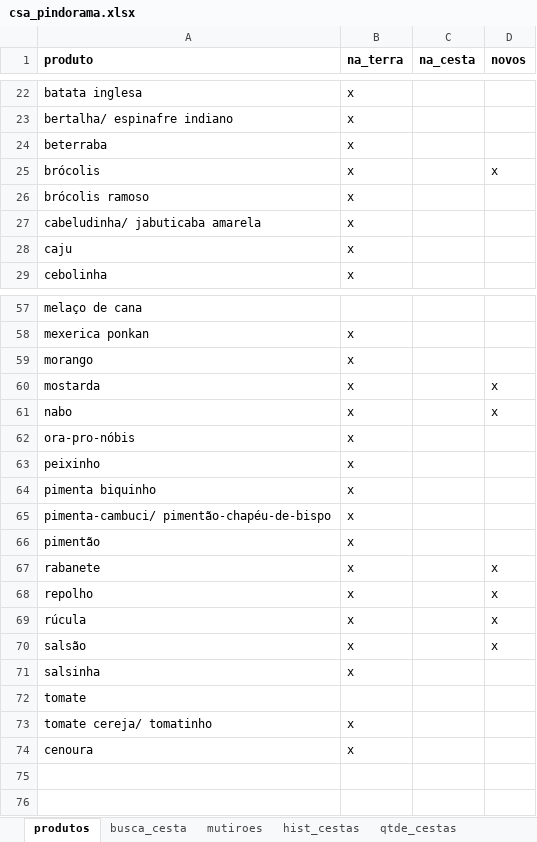
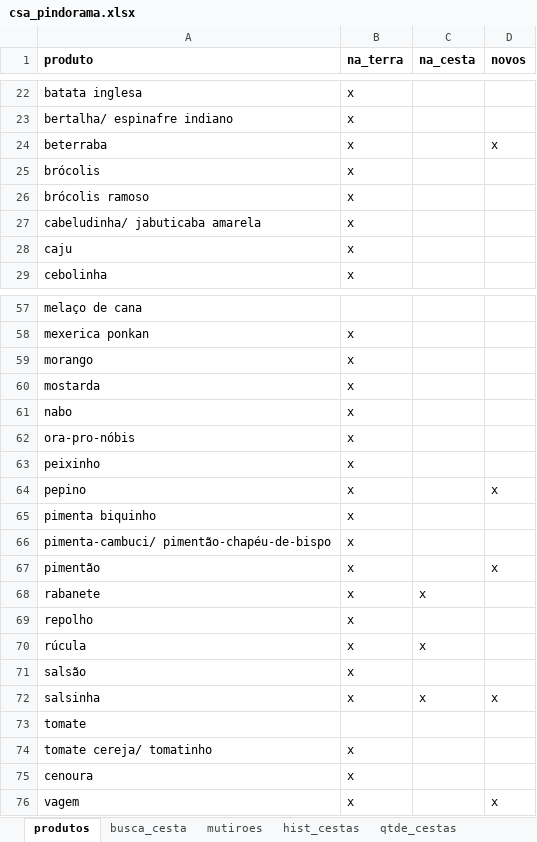
Before and after one commit to renato-favarin/web_app_CSA, an Excel workbook: data/csa_pindorama.xlsx, sheet produtos, drawn as a sheet; only a part is shown, gaps mark what is left out; values as stored, in another font and other column widths than the file's, no borders; addresses are those after the commit; the diff covers the shown part only; the diff names each change by its address in the sheet, - before the commit and + after, or states it on an @@ line.

Commit message:
atualização da base

```diff
--- a/data/csa_pindorama.xlsx (sheet produtos)
+++ b/data/csa_pindorama.xlsx (sheet produtos)
-D24 (novos): (empty)
+D24 (novos): x
-D25 (novos): x
+D25 (novos): (empty)
-D60:D61 (novos): x
+D60:D61 (novos): (empty)
+row 64: pepino | x |  | x
-D67 (novos): (empty)
+D67 (novos): x
-C68 (na_cesta): (empty)
+C68 (na_cesta): x
-D68:D71 (novos): x
+D68:D71 (novos): (empty)
-C70 (na_cesta): (empty)
+C70 (na_cesta): x
-C72 (na_cesta): (empty)
+C72 (na_cesta): x
-D72 (novos): (empty)
+D72 (novos): x
+row 76: vagem | x |  | x
```
Also changed, not shown: 1 added row, 1 removed row and 13 edited cells elsewhere in this sheet, sheet hist_plantios.
